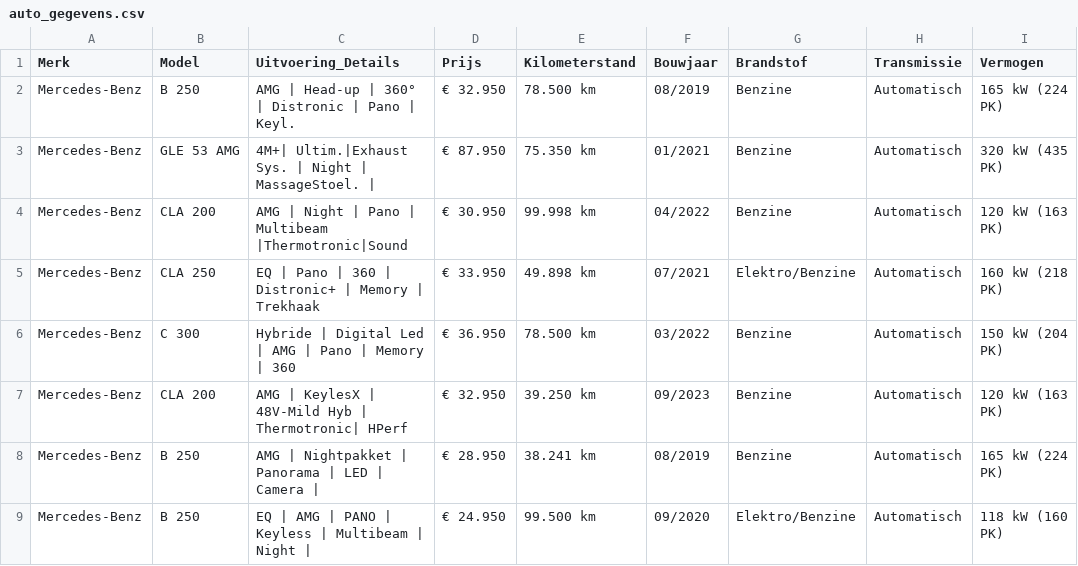
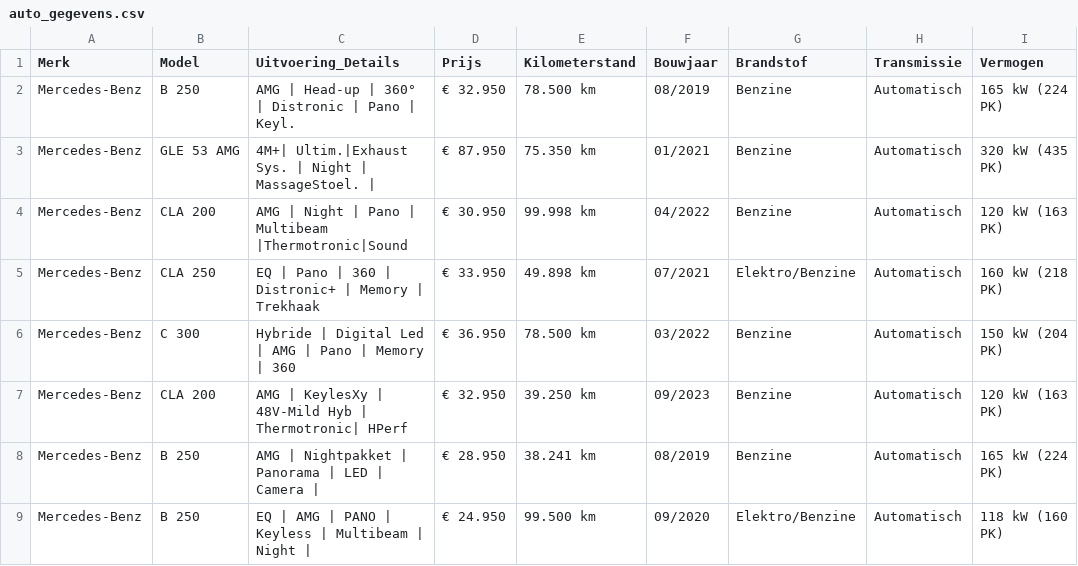
Before and after one commit to Autobedrijf/test2, a CSV file: auto_gegevens.csv, drawn as a sheet; only a part is shown; the diff names each change by its address in the sheet, - before the commit and + after, or states it on an @@ line.

Commit message:
Update auto_gegevens.csv

```diff
--- a/auto_gegevens.csv
+++ b/auto_gegevens.csv
-C7 (Uitvoering_Details): AMG | KeylesX | 48V-Mild…
+C7 (Uitvoering_Details): AMG | KeylesXy | 48V-Mild…
```
